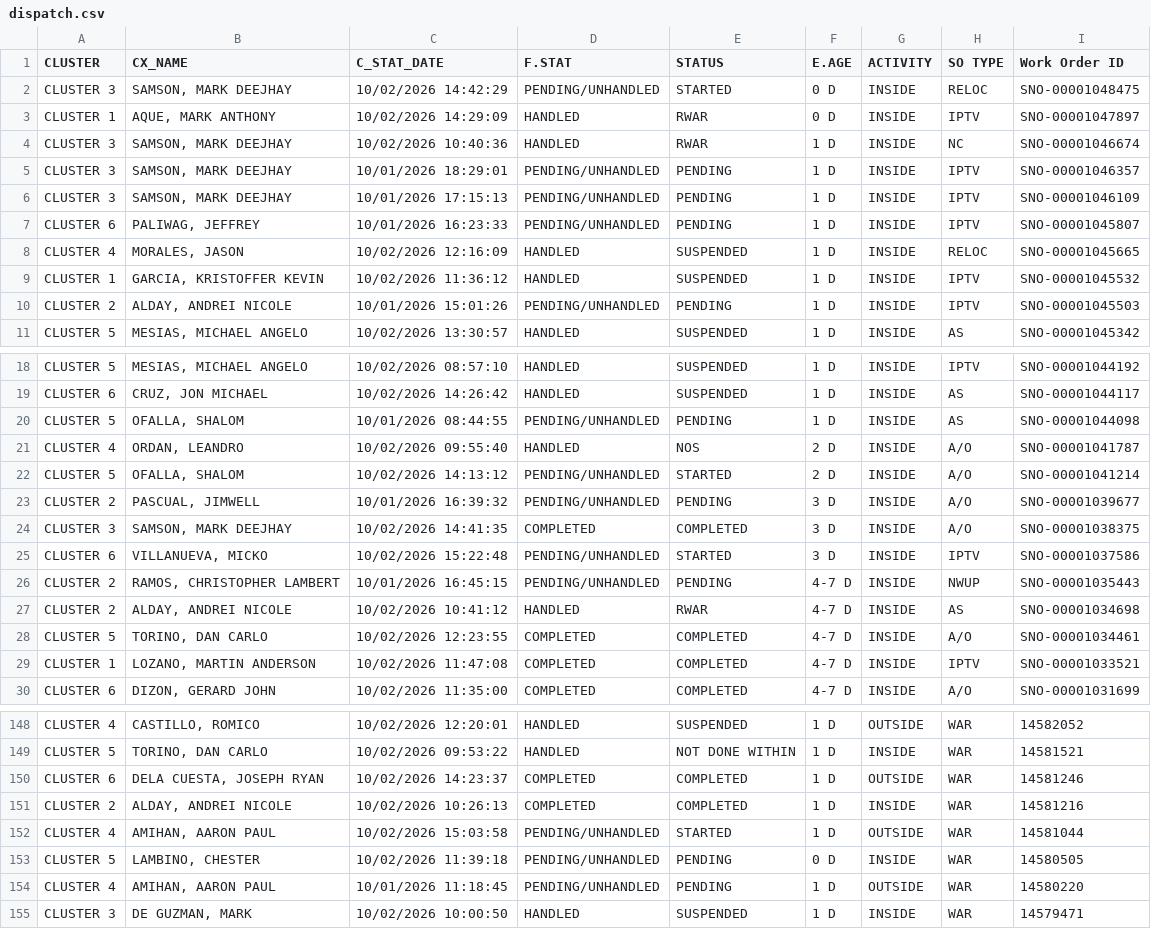
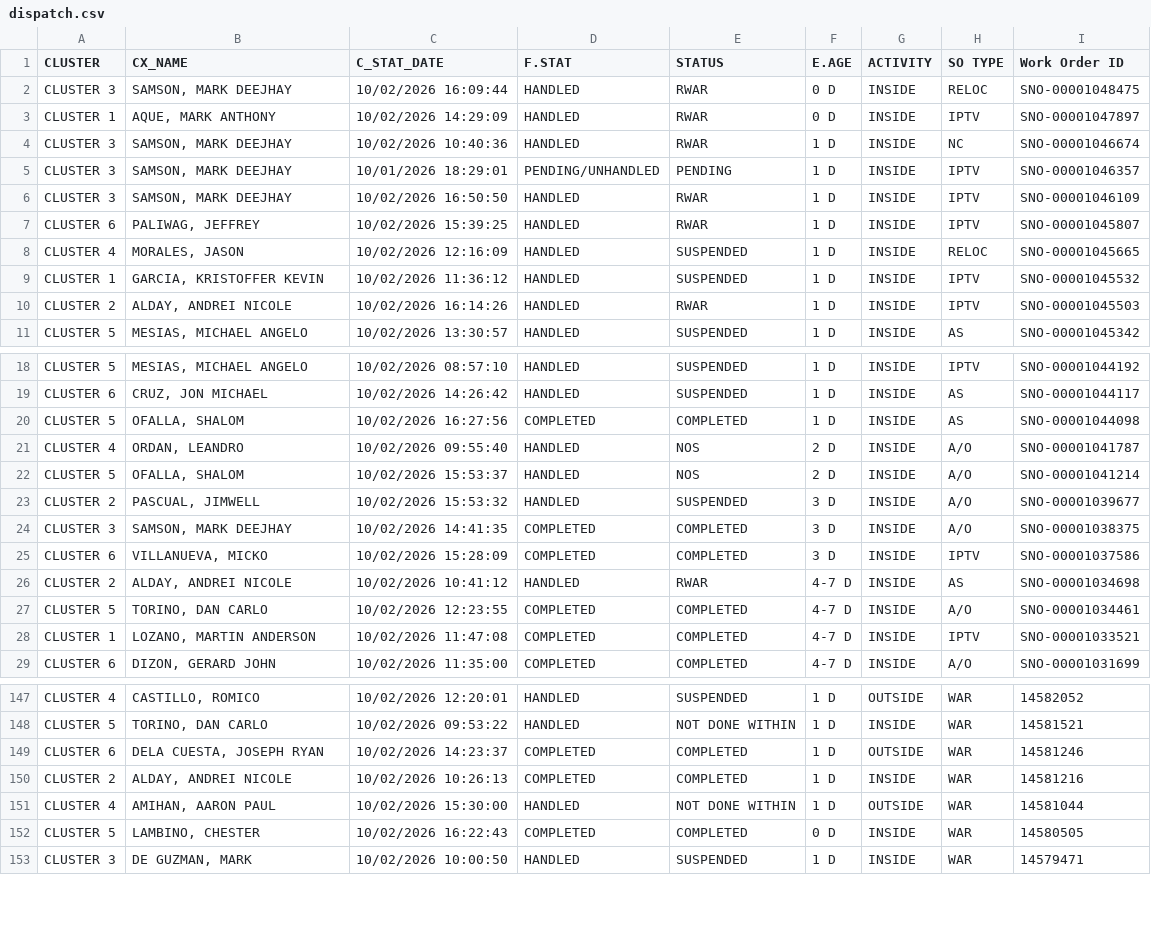
Before and after one commit to ReportsHub/CXSDA-Dispatch-Dashboard, a CSV file: data/dispatch.csv, drawn as a sheet; only a part is shown, gaps mark what is left out; the diff covers the shown part only.

```diff
--- a/data/dispatch.csv
+++ b/data/dispatch.csv
@@ -1,3 +1,3 @@
 CLUSTER,CX_NAME,C_STAT_DATE,F.STAT,STATUS,E.AGE,ACTIVITY,SO TYPE,Work Order ID
-CLUSTER 3,"SAMSON, MARK DEEJHAY",10/02/2026 14:42:29,PENDING/UNHANDLED,STARTED,0 D,INSIDE,RELOC,SNO-00001048475
+CLUSTER 3,"SAMSON, MARK DEEJHAY",10/02/2026 16:09:44,HANDLED,RWAR,0 D,INSIDE,RELOC,SNO-00001048475
 CLUSTER 1,"AQUE, MARK ANTHONY",10/02/2026 14:29:09,HANDLED,RWAR,0 D,INSIDE,IPTV,SNO-00001047897
@@ -5,7 +5,7 @@ CLUSTER 3,"SAMSON, MARK DEEJHAY",10/02/2026 10:40:36,HANDLED,RWAR,1 D,INSIDE,NC,
 CLUSTER 3,"SAMSON, MARK DEEJHAY",10/01/2026 18:29:01,PENDING/UNHANDLED,PENDING,1 D,INSIDE,IPTV,SNO-00001046357
-CLUSTER 3,"SAMSON, MARK DEEJHAY",10/01/2026 17:15:13,PENDING/UNHANDLED,PENDING,1 D,INSIDE,IPTV,SNO-00001046109
-CLUSTER 6,"PALIWAG, JEFFREY",10/01/2026 16:23:33,PENDING/UNHANDLED,PENDING,1 D,INSIDE,IPTV,SNO-00001045807
+CLUSTER 3,"SAMSON, MARK DEEJHAY",10/02/2026 16:50:50,HANDLED,RWAR,1 D,INSIDE,IPTV,SNO-00001046109
+CLUSTER 6,"PALIWAG, JEFFREY",10/02/2026 15:39:25,HANDLED,RWAR,1 D,INSIDE,IPTV,SNO-00001045807
 CLUSTER 4,"MORALES, JASON",10/02/2026 12:16:09,HANDLED,SUSPENDED,1 D,INSIDE,RELOC,SNO-00001045665
 CLUSTER 1,"GARCIA, KRISTOFFER KEVIN",10/02/2026 11:36:12,HANDLED,SUSPENDED,1 D,INSIDE,IPTV,SNO-00001045532
-CLUSTER 2,"ALDAY, ANDREI NICOLE",10/01/2026 15:01:26,PENDING/UNHANDLED,PENDING,1 D,INSIDE,IPTV,SNO-00001045503
+CLUSTER 2,"ALDAY, ANDREI NICOLE",10/02/2026 16:14:26,HANDLED,RWAR,1 D,INSIDE,IPTV,SNO-00001045503
 CLUSTER 5,"MESIAS, MICHAEL ANGELO",10/02/2026 13:30:57,HANDLED,SUSPENDED,1 D,INSIDE,AS,SNO-00001045342
@@ -19,9 +19,8 @@ CLUSTER 5,"MESIAS, MICHAEL ANGELO",10/02/2026 08:57:10,HANDLED,SUSPENDED,1 D,INS
 CLUSTER 6,"CRUZ, JON MICHAEL",10/02/2026 14:26:42,HANDLED,SUSPENDED,1 D,INSIDE,AS,SNO-00001044117
-CLUSTER 5,"OFALLA, SHALOM",10/01/2026 08:44:55,PENDING/UNHANDLED,PENDING,1 D,INSIDE,AS,SNO-00001044098
+CLUSTER 5,"OFALLA, SHALOM",10/02/2026 16:27:56,COMPLETED,COMPLETED,1 D,INSIDE,AS,SNO-00001044098
 CLUSTER 4,"ORDAN, LEANDRO",10/02/2026 09:55:40,HANDLED,NOS,2 D,INSIDE,A/O,SNO-00001041787
-CLUSTER 5,"OFALLA, SHALOM",10/02/2026 14:13:12,PENDING/UNHANDLED,STARTED,2 D,INSIDE,A/O,SNO-00001041214
-CLUSTER 2,"PASCUAL, JIMWELL",10/01/2026 16:39:32,PENDING/UNHANDLED,PENDING,3 D,INSIDE,A/O,SNO-00001039677
+CLUSTER 5,"OFALLA, SHALOM",10/02/2026 15:53:37,HANDLED,NOS,2 D,INSIDE,A/O,SNO-00001041214
+CLUSTER 2,"PASCUAL, JIMWELL",10/02/2026 15:53:32,HANDLED,SUSPENDED,3 D,INSIDE,A/O,SNO-00001039677
 CLUSTER 3,"SAMSON, MARK DEEJHAY",10/02/2026 14:41:35,COMPLETED,COMPLETED,3 D,INSIDE,A/O,SNO-00001038375
-CLUSTER 6,"VILLANUEVA, MICKO",10/02/2026 15:22:48,PENDING/UNHANDLED,STARTED,3 D,INSIDE,IPTV,SNO-00001037586
-CLUSTER 2,"RAMOS, CHRISTOPHER LAMBERT",10/01/2026 16:45:15,PENDING/UNHANDLED,PENDING,4-7 D,INSIDE,NWUP,SNO-00001035443
+CLUSTER 6,"VILLANUEVA, MICKO",10/02/2026 15:28:09,COMPLETED,COMPLETED,3 D,INSIDE,IPTV,SNO-00001037586
 CLUSTER 2,"ALDAY, ANDREI NICOLE",10/02/2026 10:41:12,HANDLED,RWAR,4-7 D,INSIDE,AS,SNO-00001034698
@@ -151,5 +150,4 @@ CLUSTER 6,"DELA CUESTA, JOSEPH RYAN",10/02/2026 14:23:37,COMPLETED,COMPLETED,1 D
 CLUSTER 2,"ALDAY, ANDREI NICOLE",10/02/2026 10:26:13,COMPLETED,COMPLETED,1 D,INSIDE,WAR,14581216
-CLUSTER 4,"AMIHAN, AARON PAUL",10/02/2026 15:03:58,PENDING/UNHANDLED,STARTED,1 D,OUTSIDE,WAR,14581044
-CLUSTER 5,"LAMBINO, CHESTER",10/02/2026 11:39:18,PENDING/UNHANDLED,PENDING,0 D,INSIDE,WAR,14580505
-CLUSTER 4,"AMIHAN, AARON PAUL",10/01/2026 11:18:45,PENDING/UNHANDLED,PENDING,1 D,OUTSIDE,WAR,14580220
+CLUSTER 4,"AMIHAN, AARON PAUL",10/02/2026 15:30:00,HANDLED,NOT DONE WITHIN,1 D,OUTSIDE,WAR,14581044
+CLUSTER 5,"LAMBINO, CHESTER",10/02/2026 16:22:43,COMPLETED,COMPLETED,0 D,INSIDE,WAR,14580505
 CLUSTER 3,"DE GUZMAN, MARK",10/02/2026 10:00:50,HANDLED,SUSPENDED,1 D,INSIDE,WAR,14579471
```
Also changed, not shown: 2 added rows, 4 removed rows and 91 edited cells elsewhere in this file.
